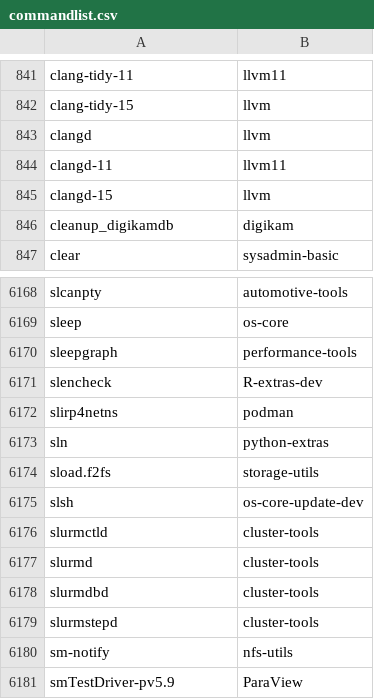
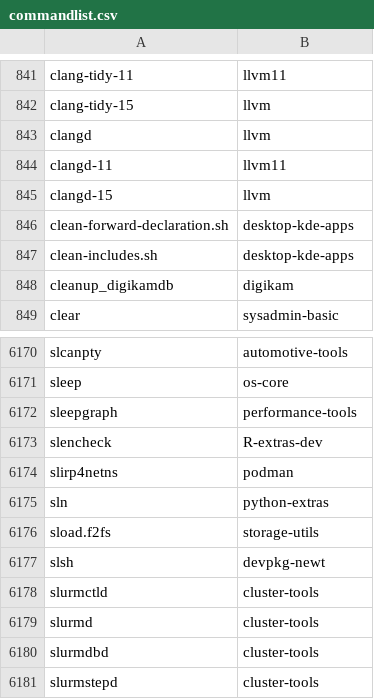
Before and after one commit to clearlinux-pkgs/cnf, a CSV file: commandlist.csv, drawn as a sheet; only a part is shown, gaps mark what is left out; the shorter side is filled out with more unchanged rows.

Commit message:
update command list for 37740

```diff
--- a/commandlist.csv
+++ b/commandlist.csv
@@ -845,2 +845,4 @@ clangd-11	llvm11
 clangd-15	llvm
+clean-forward-declaration.sh	desktop-kde-apps
+clean-includes.sh	desktop-kde-apps
 cleanup_digikamdb	digikam
@@ -6174,3 +6176,3 @@ sln	python-extras
 sload.f2fs	storage-utils
-slsh	os-core-update-dev
+slsh	devpkg-newt
 slurmctld	cluster-tools
```
Also changed, not shown: 2 other files.
